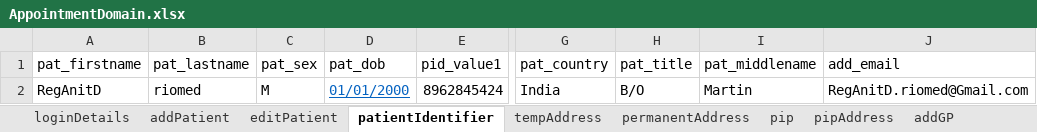
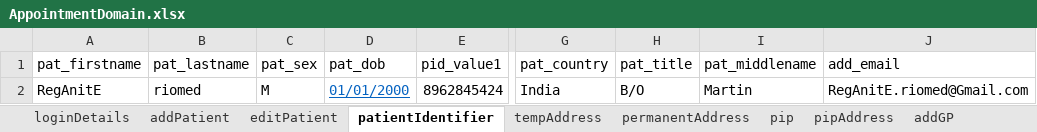
Before and after one commit to manojvyavahare27/DemoServerCellma4ClinicalAuto-, an Excel workbook: ExcelFiles/AppointmentDomain.xlsx, sheet patientIdentifier, drawn as a sheet; only a part is shown, gaps mark what is left out; values as stored, in another font and other column widths than the file's, no borders; the diff names each change by its address in the sheet, - before the commit and + after, or states it on an @@ line.

```diff
--- a/ExcelFiles/AppointmentDomain.xlsx (sheet patientIdentifier)
+++ b/ExcelFiles/AppointmentDomain.xlsx (sheet patientIdentifier)
-A2 (pat_firstname): RegAnitD
+A2 (pat_firstname): RegAnitE
-J2 (add_email): RegAnitD.riomed@Gmail.com
+J2 (add_email): RegAnitE.riomed@Gmail.com
```
Also changed, not shown: sheet addPatient, sheet editPatient, 1 other file.
